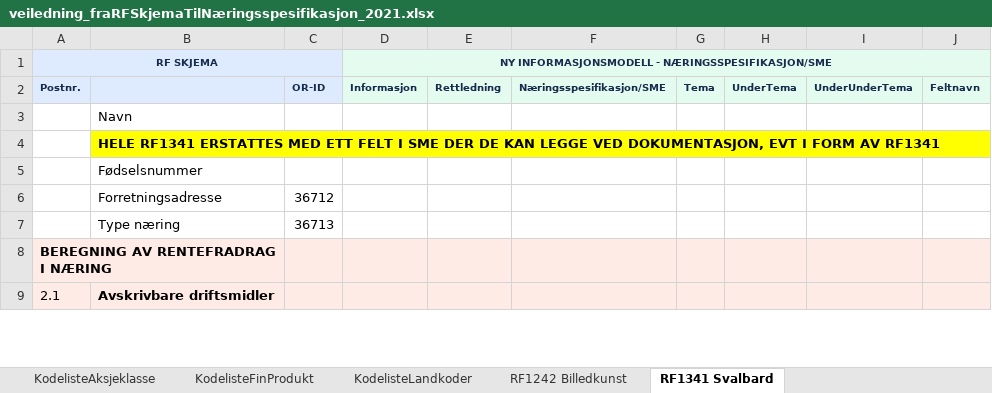
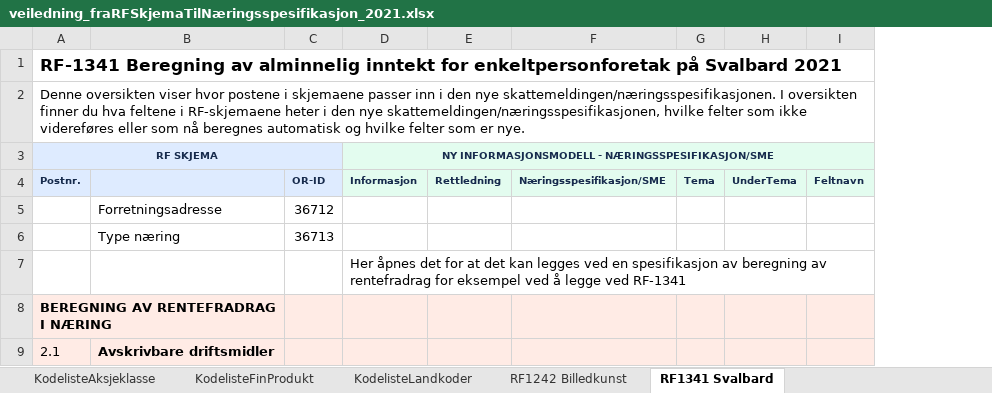
Before and after one commit to Skatteetaten/skattemeldingen, an Excel workbook: docs/informasjonsmodell/veiledning_fraRFSkjemaTilNæringsspesifikasjon_2021.xlsx, sheet RF1341 Svalbard, drawn as a sheet; only a part is shown; values as stored, in another font and other column widths than the file's, no borders; removed rows and columns are numbered as before the commit, all else as after; the diff names each change by its address in the sheet, - before the commit and + after, or states it on an @@ line.

```diff
--- a/docs/informasjonsmodell/veiledning_fraRFSkjemaTilNæringsspesifikasjon_2021.xlsx (sheet RF1341 Svalbard)
+++ b/docs/informasjonsmodell/veiledning_fraRFSkjemaTilNæringsspesifikasjon_2021.xlsx (sheet RF1341 Svalbard)
-column I, row 2: UnderUnderTema
+row 1: RF-1341 Beregning av alminnelig inntekt for enkeltpersonforetak på Svalbard 2021
+row 2: Denne oversikten viser hvor postene i skjemaene passer inn i den nye skattemeldingen/næringsspesifikasjonen. I oversikten finner du hva feltene i RF-skjemaene heter i den nye skattemeldingen/næringsspesifikasjonen, hvilke felter som ikke videreføres eller som nå beregnes automatisk og hvilke felter som er nye.
-row 3:  | Navn
-row 4:  | HELE RF1341 ERSTATTES MED ETT FELT I SME DER DE KAN LEGGE VED DOKUMENTASJON, EVT I FORM AV RF1341
-row 5:  | Fødselsnummer
+row 7:  |  |  | Her åpnes det for at det kan legges ved en spesifikasjon av beregning av rentefradrag for eksempel ved å legge ved RF-1341
```
Also changed, not shown: sheet RF1052 Avstem EK, sheet RF1028 SME AS, sheet RF1221 DeltakersAndelISDF, sheet RF1368 NO5, sheet RF1125 Bruk av bil, sheet RF1016 FormueSkog, 10 more sheets, other sheet tabs.
